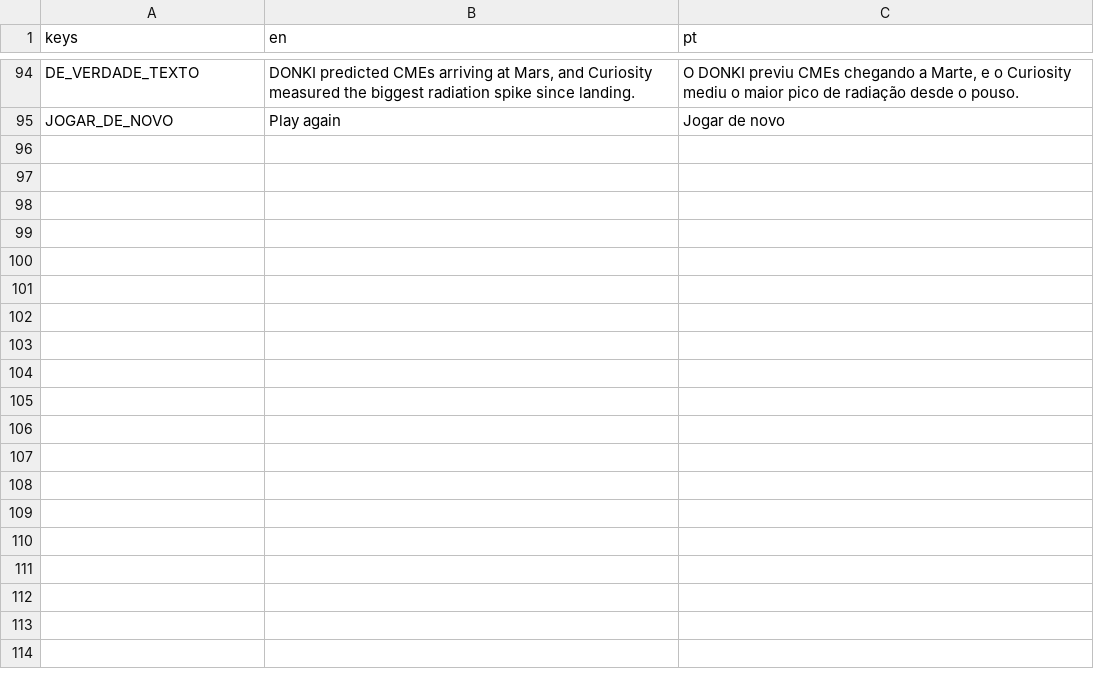
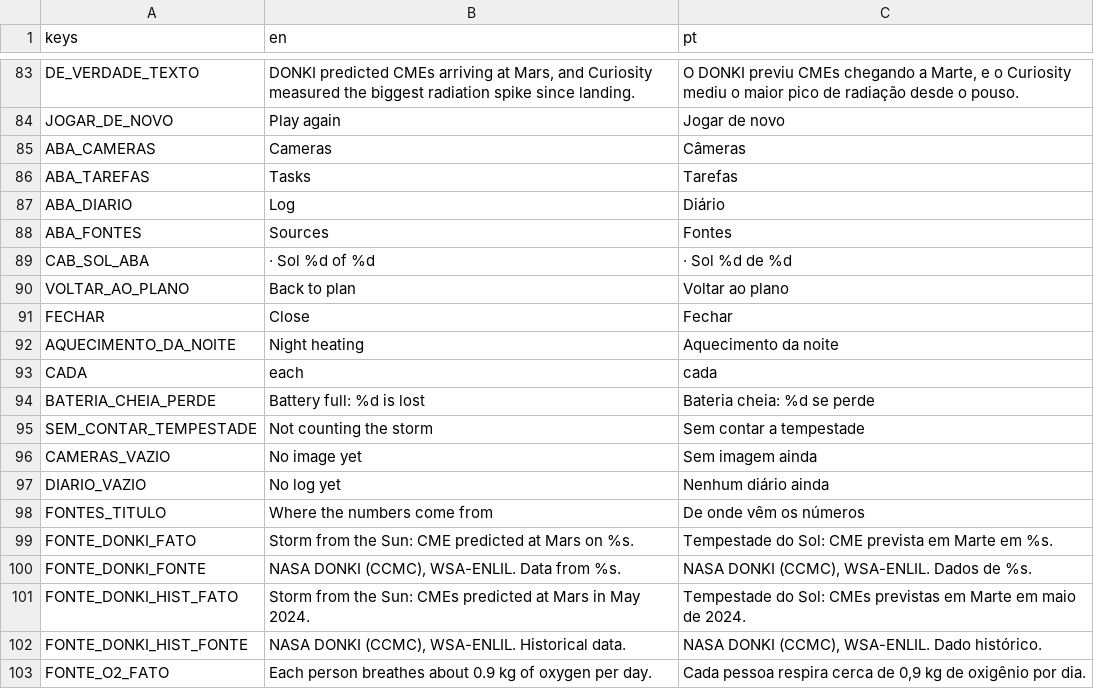
Before and after one commit to FreitasVarejo/five-sols-on-mars, a CSV file: textos/textos.csv, drawn as a sheet; only a part is shown, gaps mark what is left out; the diff covers the shown part only.

```diff
--- a/textos/textos.csv
+++ b/textos/textos.csv
@@ -95 +84,20 @@ DE_VERDADE_TEXTO,"DONKI predicted CMEs arriving at Mars, and Curiosity measured
 JOGAR_DE_NOVO,Play again,Jogar de novo
+ABA_CAMERAS,Cameras,Câmeras
+ABA_TAREFAS,Tasks,Tarefas
+ABA_DIARIO,Log,Diário
+ABA_FONTES,Sources,Fontes
+CAB_SOL_ABA,· Sol %d of %d,· Sol %d de %d
+VOLTAR_AO_PLANO,Back to plan,Voltar ao plano
+FECHAR,Close,Fechar
+AQUECIMENTO_DA_NOITE,Night heating,Aquecimento da noite
+CADA,each,cada
+BATERIA_CHEIA_PERDE,Battery full: %d is lost,Bateria cheia: %d se perde
+SEM_CONTAR_TEMPESTADE,Not counting the storm,Sem contar a tempestade
+CAMERAS_VAZIO,No image yet,Sem imagem ainda
+DIARIO_VAZIO,No log yet,Nenhum diário ainda
+FONTES_TITULO,Where the numbers come from,De onde vêm os números
+FONTE_DONKI_FATO,Storm from the Sun: CME predicted at Mars on %s.,Tempestade do Sol: CME prevista em Marte em %s.
+FONTE_DONKI_FONTE,"NASA DONKI (CCMC), WSA-ENLIL. Data from %s.","NASA DONKI (CCMC), WSA-ENLIL. Dados de %s."
+FONTE_DONKI_HIST_FATO,Storm from the Sun: CMEs predicted at Mars in May 2024.,Tempestade do Sol: CMEs previstas em Marte em maio de 2024.
+FONTE_DONKI_HIST_FONTE,"NASA DONKI (CCMC), WSA-ENLIL. Historical data.","NASA DONKI (CCMC), WSA-ENLIL. Dado histórico."
+FONTE_O2_FATO,Each person breathes about 0.9 kg of oxygen per day.,"Cada pessoa respira cerca de 0,9 kg de oxigênio por dia."
```
Also changed, not shown: 12 added rows, 11 removed rows and 2 edited cells elsewhere in this file, 5 other files.
